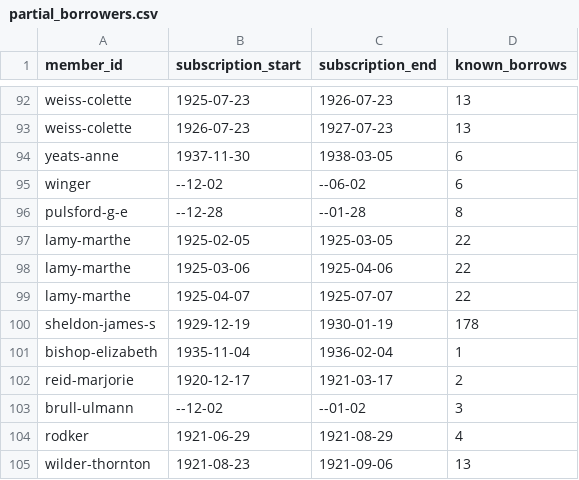
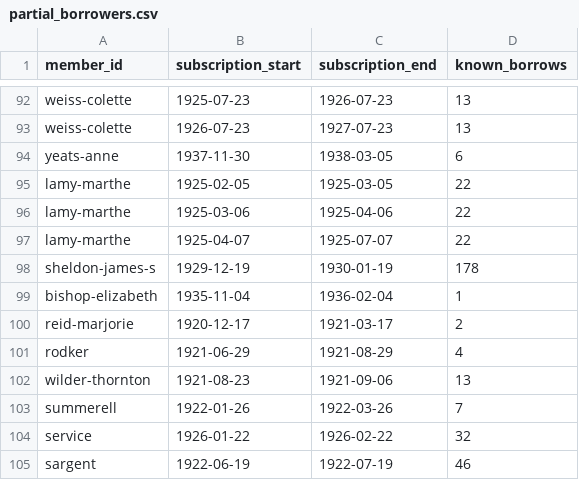
Before and after one commit to ZoeLeBlanc/unknown_borrowers, a CSV file: dataset_generator/data/partial_borrowers.csv, drawn as a sheet; only a part is shown, gaps mark what is left out; the shorter side is filled out with more unchanged rows.

Commit message:
Coerce datetime conversion & ignore partial dates

```diff
--- a/dataset_generator/data/partial_borrowers.csv
+++ b/dataset_generator/data/partial_borrowers.csv
@@ -94,4 +94,2 @@ weiss-colette,1926-07-23,1927-07-23,13
 yeats-anne,1937-11-30,1938-03-05,6
-winger,--12-02,--06-02,6
-pulsford-g-e,--12-28,--01-28,8
 lamy-marthe,1925-02-05,1925-03-05,22
@@ -102,3 +100,2 @@ bishop-elizabeth,1935-11-04,1936-02-04,1
 reid-marjorie,1920-12-17,1921-03-17,2
-brull-ulmann,--12-02,--01-02,3
 rodker,1921-06-29,1921-08-29,4
```
Also changed, not shown: 1 other file.
